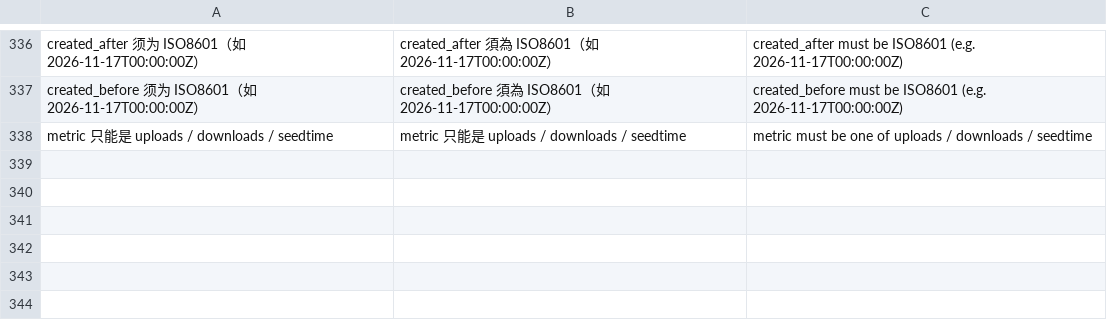
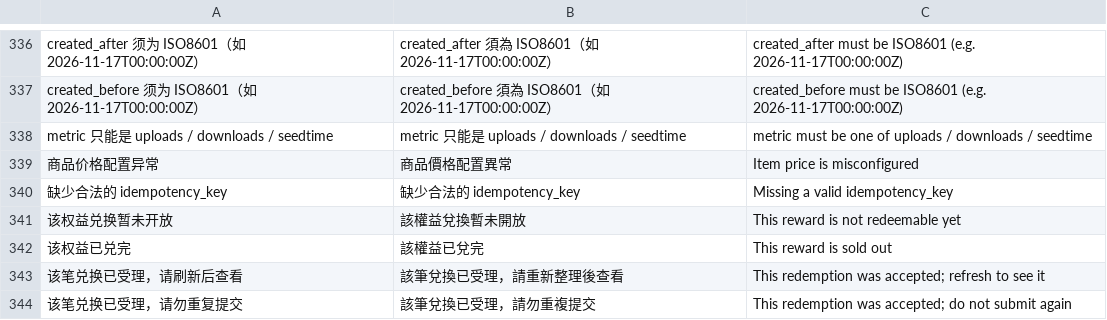
Before and after one commit to gntv456/FluxTorrent, a TSV file: apps/api/i18n/validation_details.tsv, drawn as a sheet; only a part is shown, gaps mark what is left out; the diff names each change by its address in the sheet, - before the commit and + after, or states it on an @@ line.

Commit message:
fix(i18n): 清偿 task_shop 校验串棘轮债——5 静态串进 tsv+1 动态串参数化
8b78ab6f 引入的中文校验串无译文（build-test Validation i18n ratchet 红）：
- 6 条静态串进 validation_details.tsv（zh-TW/en）
- 「需在 X 档完成 Y 个任务」format! 直拼 → render_validation_key 参数化
  模板 task_shop.tier_requirement（D9 机制先例），main.rs 补 mod 声明
- 动态串棘轮 247→246 恢复基线

```diff
--- a/apps/api/i18n/validation_details.tsv
+++ b/apps/api/i18n/validation_details.tsv
+row 339: 商品价格配置异常 | 商品價格配置異常 | Item price is misconfigured
+row 340: 缺少合法的 idempotency_key | 缺少合法的 idempotency_key | Missing a valid idempotency_key
+row 341: 该权益兑换暂未开放 | 該權益兌換暫未開放 | This reward is not redeemable yet
+row 342: 该权益已兑完 | 該權益已兌完 | This reward is sold out
+row 343: 该笔兑换已受理，请刷新后查看 | 該筆兌換已受理，請重新整理後查看 | This redemption was accepted; refresh to see it
+row 344: 该笔兑换已受理，请勿重复提交 | 該筆兌換已受理，請勿重複提交 | This redemption was accepted; do not submit again
```
Also changed, not shown: apps/api/i18n/validation_templates.tsv, 3 other files.
